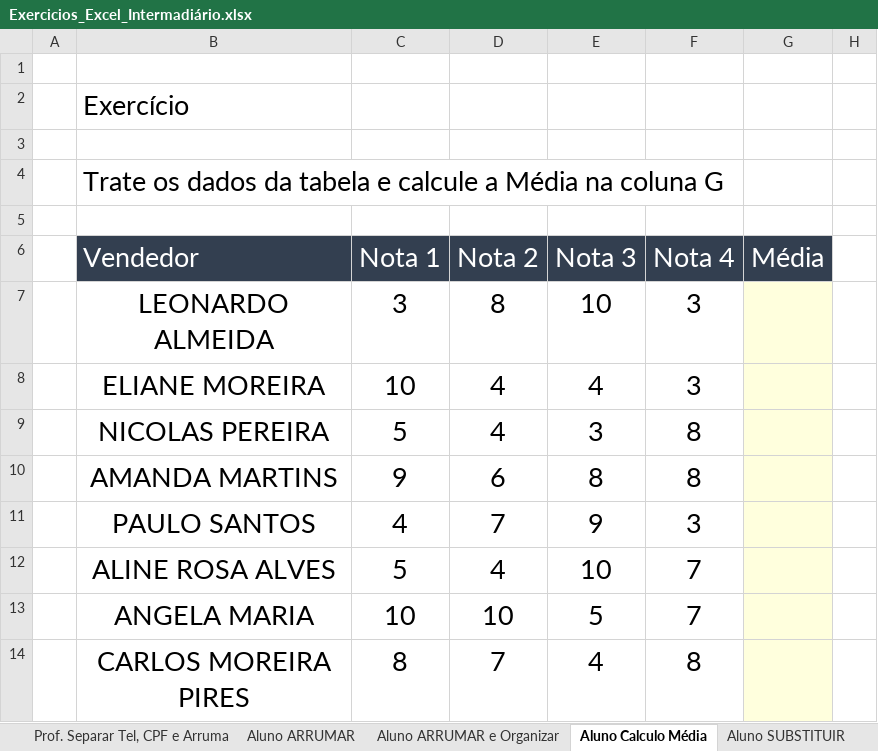
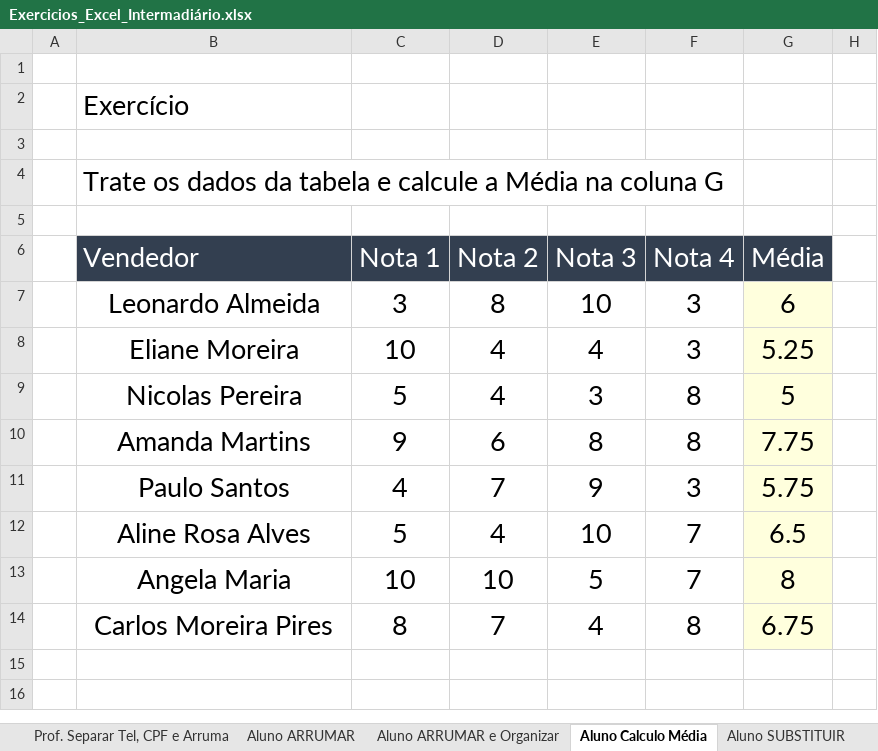
Before and after one commit to Rodr1goCN/EXCEL-POWER-BI, an Excel workbook: Excel/Exercicios_Excel_Intermadiário.xlsx, sheet Aluno Calculo Média, drawn as a sheet; only a part is shown; values as stored, in another font and other column widths than the file's, no borders; the diff names each change by its address in the sheet, - before the commit and + after, or states it on an @@ line.

```diff
--- a/Excel/Exercicios_Excel_Intermadiário.xlsx (sheet Aluno Calculo Média)
+++ b/Excel/Exercicios_Excel_Intermadiário.xlsx (sheet Aluno Calculo Média)
-B7 (Vendedor): LEONARDO ALMEIDA
+B7 (Vendedor): Leonardo Almeida
-G7 (Média): (empty)
+G7 (Média): 6
-B8 (Vendedor): ELIANE MOREIRA
+B8 (Vendedor): Eliane Moreira
-G8 (Média): (empty)
+G8 (Média): 5.25
-B9 (Vendedor): NICOLAS PEREIRA
+B9 (Vendedor): Nicolas Pereira
-G9 (Média): (empty)
+G9 (Média): 5
-B10 (Vendedor): AMANDA MARTINS
+B10 (Vendedor): Amanda Martins
-G10 (Média): (empty)
+G10 (Média): 7.75
-B11 (Vendedor): PAULO SANTOS
+B11 (Vendedor): Paulo Santos
-G11 (Média): (empty)
+G11 (Média): 5.75
-B12 (Vendedor): ALINE ROSA ALVES
+B12 (Vendedor): Aline Rosa Alves
-G12 (Média): (empty)
+G12 (Média): 6.5
-B13 (Vendedor): ANGELA MARIA
+B13 (Vendedor): Angela Maria
-G13 (Média): (empty)
+G13 (Média): 8
-B14 (Vendedor): CARLOS MOREIRA PIRES
+B14 (Vendedor): Carlos Moreira Pires
-G14 (Média): (empty)
+G14 (Média): 6.75
```
Also changed, not shown: sheet Aluno Separar Servidor, sheet Aluno Juntar Texto, sheet Aluno ARRUMAR, sheet Aluno ARRUMAR e Organizar, sheet Aluno SUBSTITUIR.
